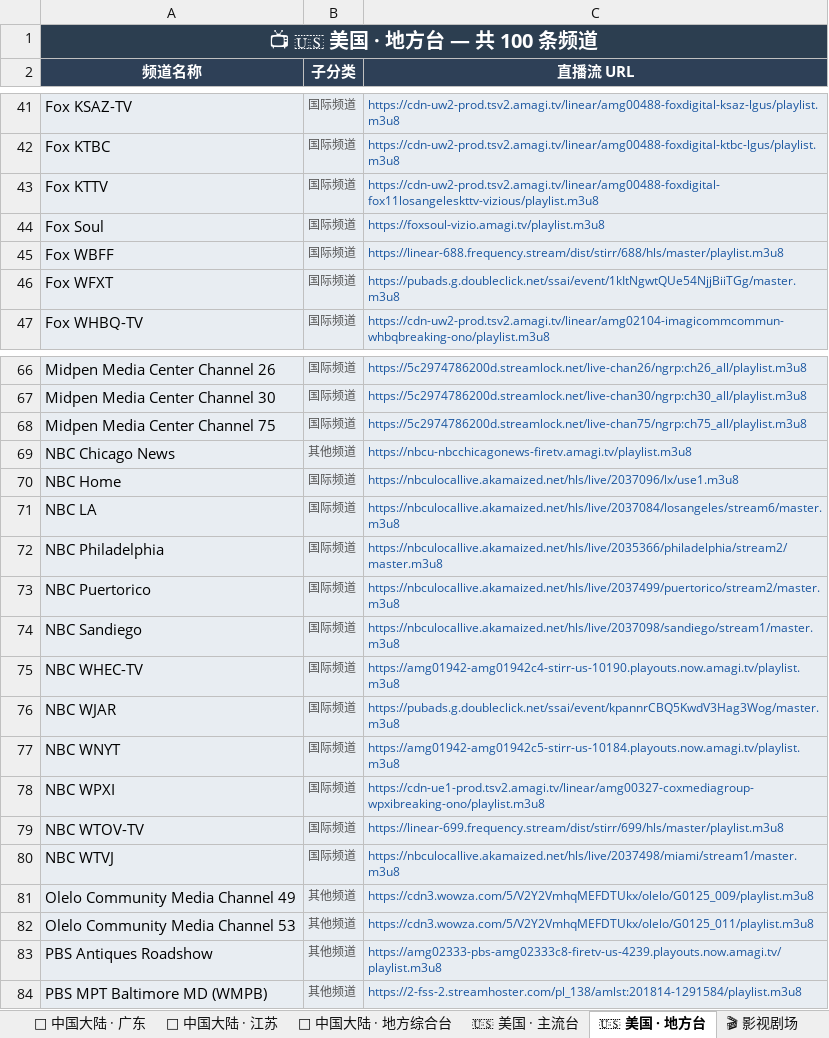
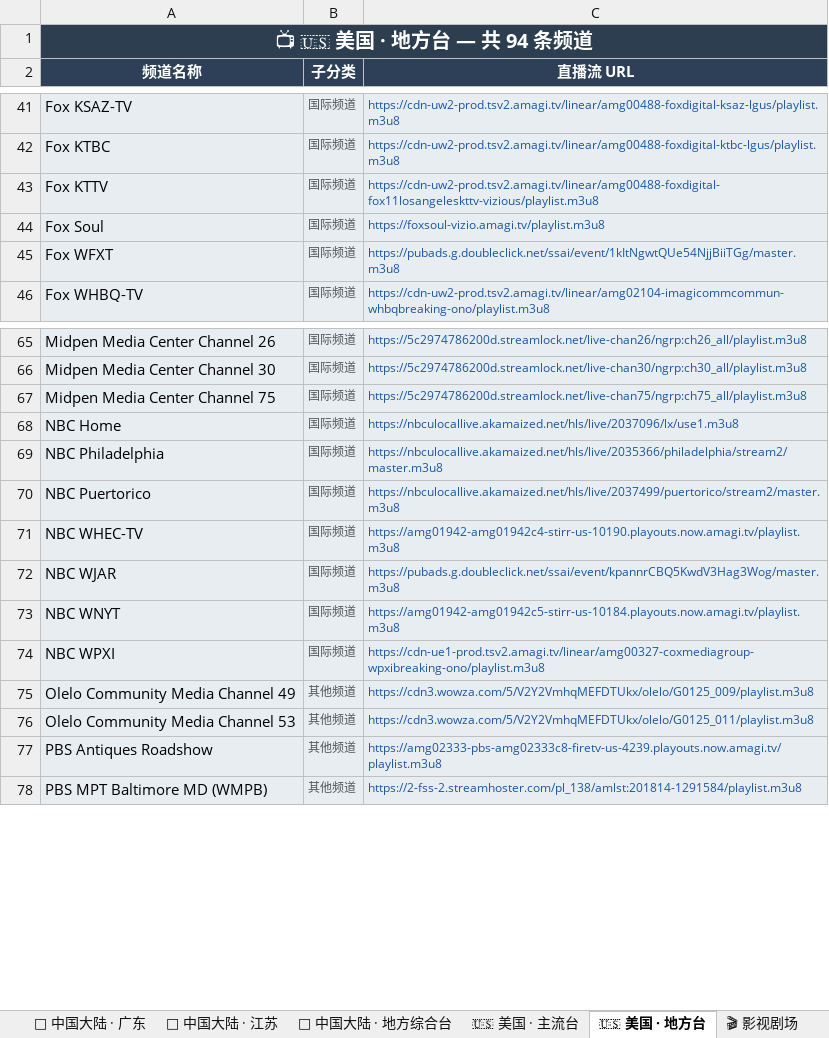
Before and after one commit to amazonjdshop/tv, an Excel workbook: channels_overview.xlsx, sheet 🇺🇸 美国 · 地方台, drawn as a sheet; only a part is shown, gaps mark what is left out; values as stored, in another font and other column widths than the file's, no borders; the diff names each change by its address in the sheet, - before the commit and + after, or states it on an @@ line.

Commit message:
Auto-update playlists [skip ci]

```diff
--- a/channels_overview.xlsx (sheet 🇺🇸 美国 · 地方台)
+++ b/channels_overview.xlsx (sheet 🇺🇸 美国 · 地方台)
-A1 (频道名称): 📺 🇺🇸 美国 · 地方台 — 共 100 条频道
+A1 (频道名称): 📺 🇺🇸 美国 · 地方台 — 共 94 条频道
-row 45: Fox WBFF | 国际频道 | https://linear-688.frequency.stream/dist/stirr/688/hls/master/playlist.m3u8
-row 69: NBC Chicago News | 其他频道 | https://nbcu-nbcchicagonews-firetv.amagi.tv/playlist.m3u8
-row 71: NBC LA | 国际频道 | https://nbculocallive.akamaized.net/hls/live/2037084/losangeles/stream6/master.m3u8
-row 74: NBC Sandiego | 国际频道 | https://nbculocallive.akamaized.net/hls/live/2037098/sandiego/stream1/master.m3u8
-row 79: NBC WTOV-TV | 国际频道 | https://linear-699.frequency.stream/dist/stirr/699/hls/master/playlist.m3u8
-row 80: NBC WTVJ | 国际频道 | https://nbculocallive.akamaized.net/hls/live/2037498/miami/stream1/master.m3u8
```
Also changed, not shown: sheet 📡 中国大陆 · 地方综合台, sheet 📡 中国大陆 · 央视, sheet 📡 中国大陆 · 浙江, sheet 🇭🇰 中国香港, sheet 🌐 国际英文频道, sheet 🔬 纪实探索, 7 more sheets, 6 other files.
